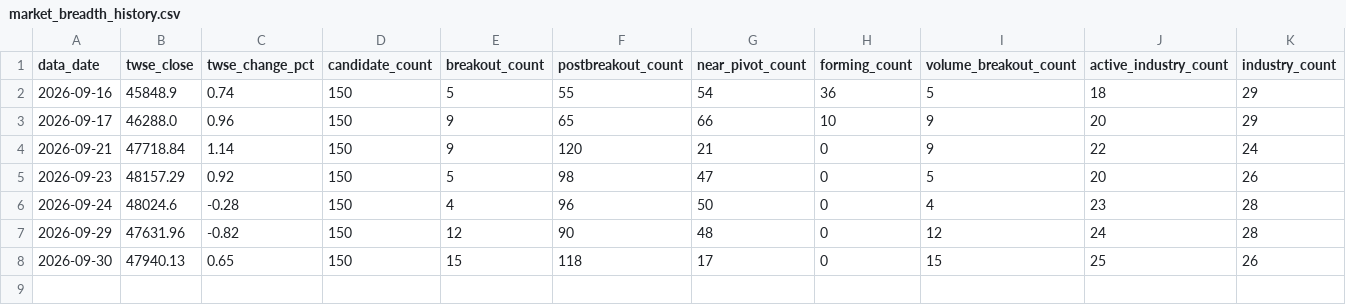
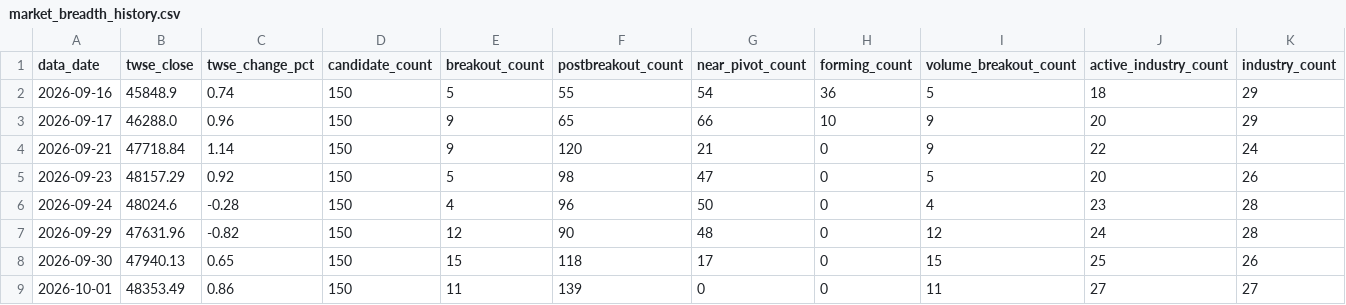
Before and after one commit to pichun21/vcp-stock-tool, a CSV file: data/market_breadth_history.csv, drawn as a sheet; only a part is shown; rows hold the shown columns only; the diff names each change by its address in the sheet, - before the commit and + after, or states it on an @@ line.

```diff
--- a/data/market_breadth_history.csv
+++ b/data/market_breadth_history.csv
+row 9: 2026-10-01 | 48353.49 | 0.86 | 150 | 11 | 139 | 0 | 0 | 11 | 27 | 27
```
Also changed, not shown: 3 other files.
